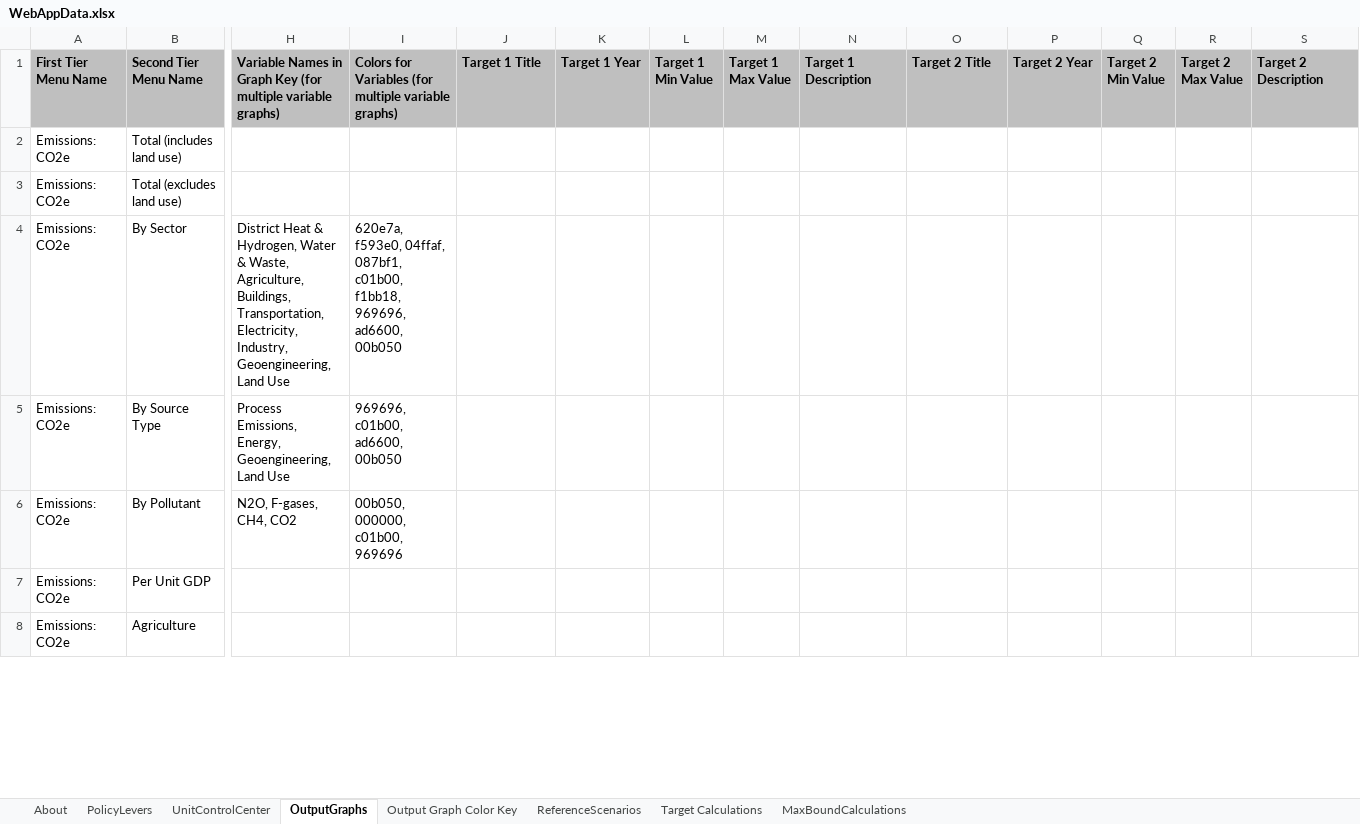
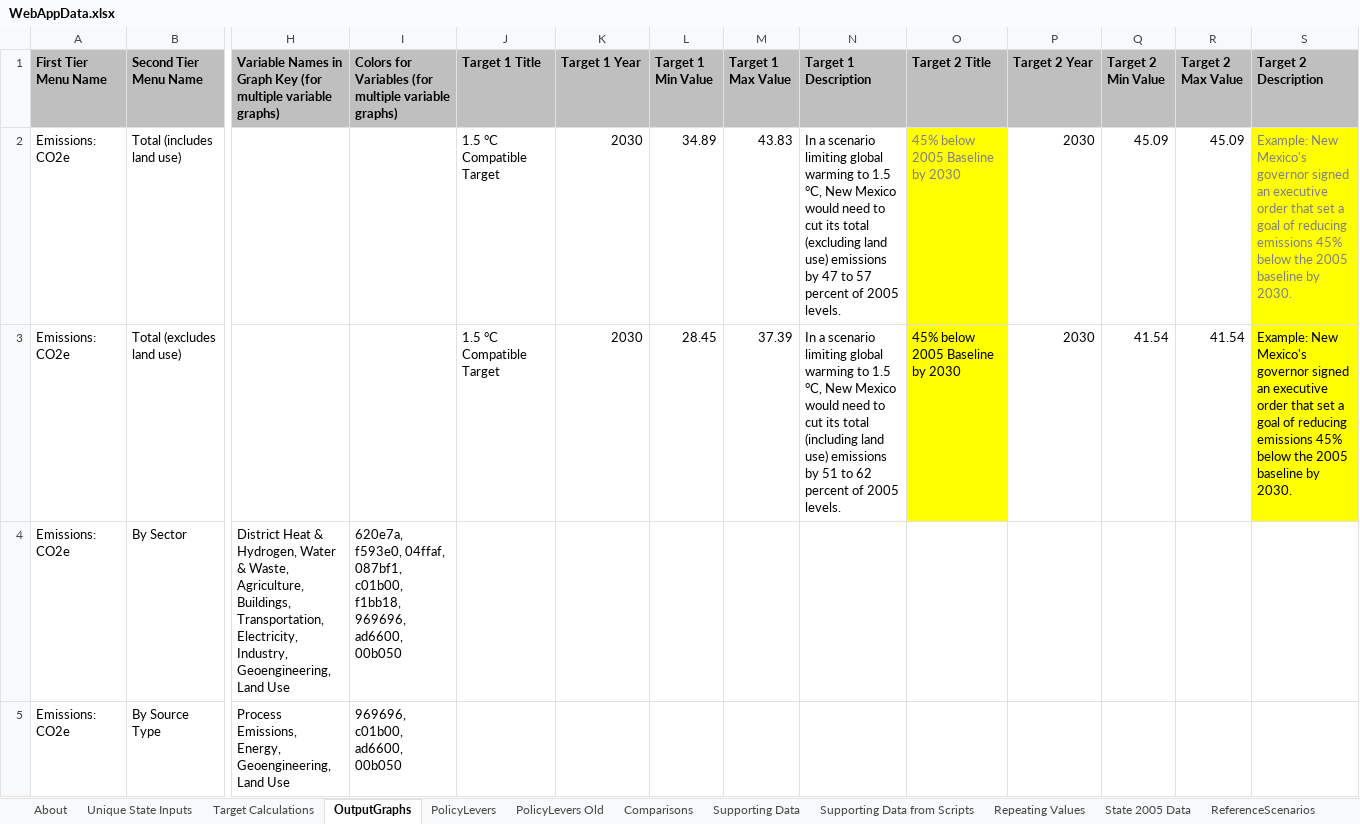
Before and after one commit to EnergyInnovation/eps-newmexico, an Excel workbook: WebAppData.xlsx, sheet OutputGraphs, drawn as a sheet; only a part is shown, gaps mark what is left out; the shorter side is filled out with more unchanged rows; values as stored, in another font and other column widths than the file's, no borders; conditional formats not drawn; the diff covers the shown part only; the diff names each change by its address in the sheet, - before the commit and + after, or states it on an @@ line.

```diff
--- a/WebAppData.xlsx (sheet OutputGraphs)
+++ b/WebAppData.xlsx (sheet OutputGraphs)
+sheet tab: Unique State Inputs
+sheet tab: PolicyLevers Old
+sheet tab: Comparisons
+sheet tab: Supporting Data
+sheet tab: Supporting Data from Scripts
+sheet tab: Repeating Values
+sheet tab: State 2005 Data
@@ sheet tab order changed: About | Unique State Inputs | Target Calculations | OutputGraphs | PolicyLevers | PolicyLevers Old | Comparisons | Supporting Data | Supporting Data from Scripts | Repeating Values | State 2005 Data | ReferenceScenarios @@
-J2:J3 (Target 1 Title): (empty)
+J2:J3 (Target 1 Title): 1.5 °C Compatible Target
-K2:K3 (Target 1 Year): (empty)
+K2:K3 (Target 1 Year): 2030
-L2 (Target 1 Min Value): (empty)
+L2 (Target 1 Min Value): 34.89
-M2 (Target 1 Max Value): (empty)
+M2 (Target 1 Max Value): 43.83
-N2 (Target 1 Description): (empty)
+N2 (Target 1 Description): In a scenario limiting global warming to 1.5 °C, New Mexico would need to cut its total (excluding land use) emissions by 47 to 57 percent of 2005 levels.
-O2:O3 (Target 2 Title): (empty)
+O2:O3 (Target 2 Title): 45% below 2005 Baseline by 2030
-O2:O3 fill: none
+O2:O3 fill: #FFFF00
-P2:P3 (Target 2 Year): (empty)
+P2:P3 (Target 2 Year): 2030
-Q2 (Target 2 Min Value): (empty)
+Q2 (Target 2 Min Value): 45.09
-R2 (Target 2 Max Value): (empty)
+R2 (Target 2 Max Value): 45.09
-S2:S3 (Target 2 Description): (empty)
+S2:S3 (Target 2 Description): Example: New Mexico's governor signed an executive order that set a goal of reducing emissions 45% below the 2005 baseline by 2030.
-S2:S3 fill: none
+S2:S3 fill: #FFFF00
-L3 (Target 1 Min Value): (empty)
+L3 (Target 1 Min Value): 28.45
-M3 (Target 1 Max Value): (empty)
+M3 (Target 1 Max Value): 37.39
-N3 (Target 1 Description): (empty)
+N3 (Target 1 Description): In a scenario limiting global warming to 1.5 °C, New Mexico would need to cut its total (including land use) emissions by 51 to 62 percent of 2005 levels.
-Q3 (Target 2 Min Value): (empty)
+Q3 (Target 2 Min Value): 41.54
-R3 (Target 2 Max Value): (empty)
+R3 (Target 2 Max Value): 41.54
```
Also changed, not shown: 20 edited cells elsewhere in this sheet, sheet Target Calculations, sheet PolicyLevers, sheet Output Graph Color Key, sheet About, sheet MaxBoundCalculations, sheet ReferenceScenarios, 1 more sheet, formulas that keep their value, charts or pictures.
